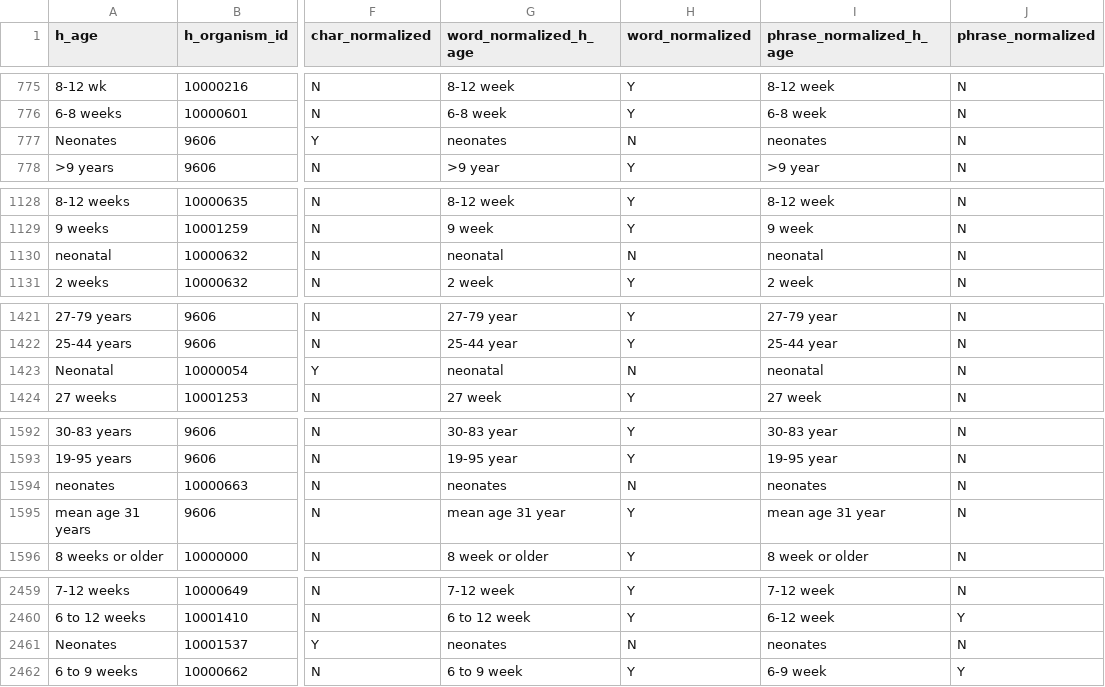
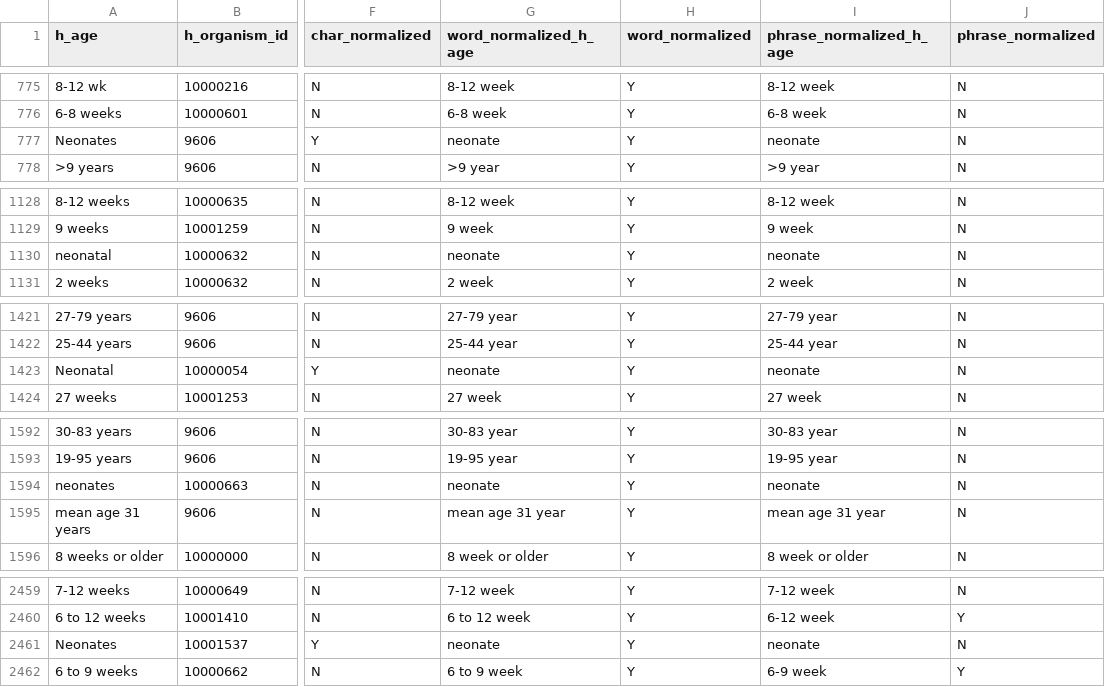
Before and after one commit to sebastianduesing/adp, a TSV file: age_normalized.tsv, drawn as a sheet; only a part is shown, gaps mark what is left out; the diff covers the shown part only; the diff names each change by its address in the sheet, - before the commit and + after, or states it on an @@ line.

```diff
--- a/age_normalized.tsv
+++ b/age_normalized.tsv
-G777 (word_normalized_h_age): neonates
+G777 (word_normalized_h_age): neonate
-H777 (word_normalized): N
+H777 (word_normalized): Y
-I777 (phrase_normalized_h_age): neonates
+I777 (phrase_normalized_h_age): neonate
-G1130 (word_normalized_h_age): neonatal
+G1130 (word_normalized_h_age): neonate
-H1130 (word_normalized): N
+H1130 (word_normalized): Y
-I1130 (phrase_normalized_h_age): neonatal
+I1130 (phrase_normalized_h_age): neonate
-G1423 (word_normalized_h_age): neonatal
+G1423 (word_normalized_h_age): neonate
-H1423 (word_normalized): N
+H1423 (word_normalized): Y
-I1423 (phrase_normalized_h_age): neonatal
+I1423 (phrase_normalized_h_age): neonate
-G1594 (word_normalized_h_age): neonates
+G1594 (word_normalized_h_age): neonate
-H1594 (word_normalized): N
+H1594 (word_normalized): Y
-I1594 (phrase_normalized_h_age): neonates
+I1594 (phrase_normalized_h_age): neonate
-G2461 (word_normalized_h_age): neonates
+G2461 (word_normalized_h_age): neonate
-H2461 (word_normalized): N
+H2461 (word_normalized): Y
-I2461 (phrase_normalized_h_age): neonates
+I2461 (phrase_normalized_h_age): neonate
```
Also changed, not shown: 19 edited cells elsewhere in this file, age_final.tsv, age_merged.tsv, 4 other files.
